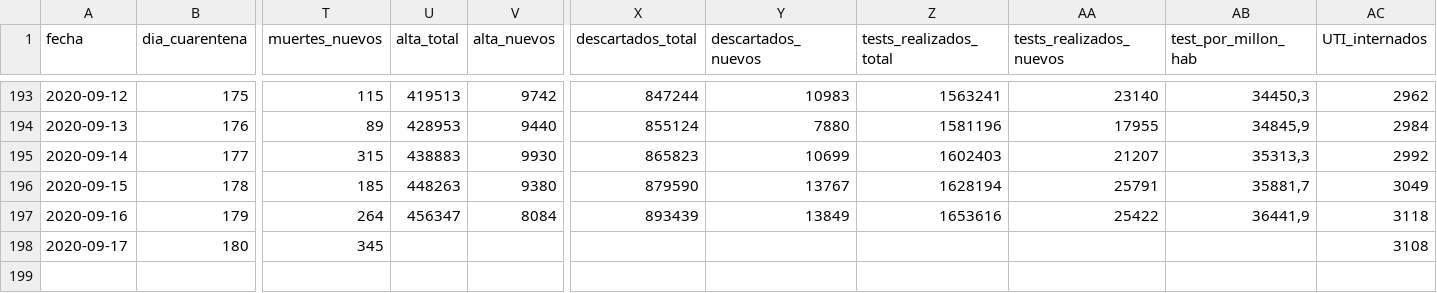
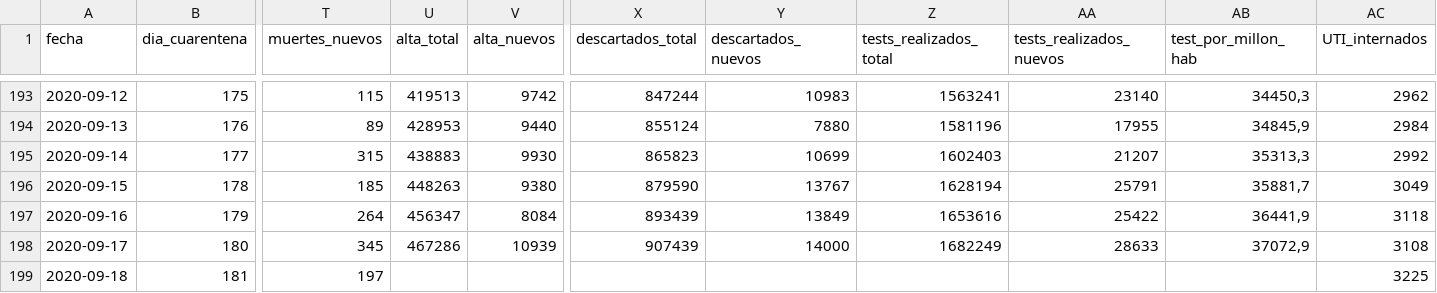
Before and after one commit to lucia15/Database-Covid19-Argentina, a CSV file: Argentina-covid19.csv, drawn as a sheet; only a part is shown, gaps mark what is left out; rows hold the shown columns only; the diff names each change by its address in the sheet, - before the commit and + after, or states it on an @@ line.

```diff
--- a/Argentina-covid19.csv
+++ b/Argentina-covid19.csv
-U198 (alta_total): (empty)
+U198 (alta_total): 467286
-V198 (alta_nuevos): (empty)
+V198 (alta_nuevos): 10939
-X198 (descartados_total): (empty)
+X198 (descartados_total): 907439
-Y198 (descartados_nuevos): (empty)
+Y198 (descartados_nuevos): 14000
-Z198 (tests_realizados_total): (empty)
+Z198 (tests_realizados_total): 1682249
-AA198 (tests_realizados_nuevos): (empty)
+AA198 (tests_realizados_nuevos): 28633
-AB198 (test_por_millon_hab): (empty)
+AB198 (test_por_millon_hab): 37072,9
+row 199: 2020-09-18 | 181 | 197 |  |  |  |  |  |  |  | 3225
```
Also changed, not shown: Argentina-covid19-por-provincia.csv, 1 other file.
